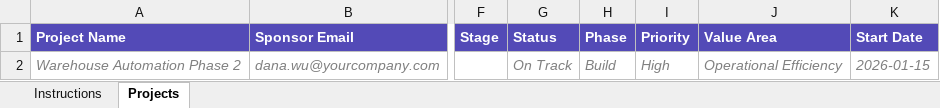
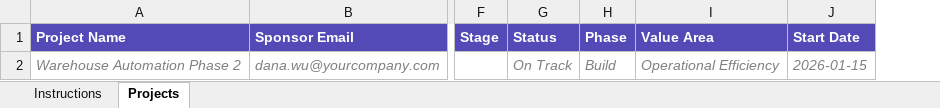
Before and after one commit to liz-connectamerica/pmo-hub, an Excel workbook: pmo-hub-project-import-template.xlsx, sheet Projects, drawn as a sheet; only a part is shown, gaps mark what is left out; values as stored, in another font and other column widths than the file's, no borders; the diff names each change by its address in the sheet, - before the commit and + after, or states it on an @@ line.

```diff
--- a/pmo-hub-project-import-template.xlsx (sheet Projects)
+++ b/pmo-hub-project-import-template.xlsx (sheet Projects)
-column I (Priority), row 2: High
```
Also changed, not shown: sheet Instructions.
